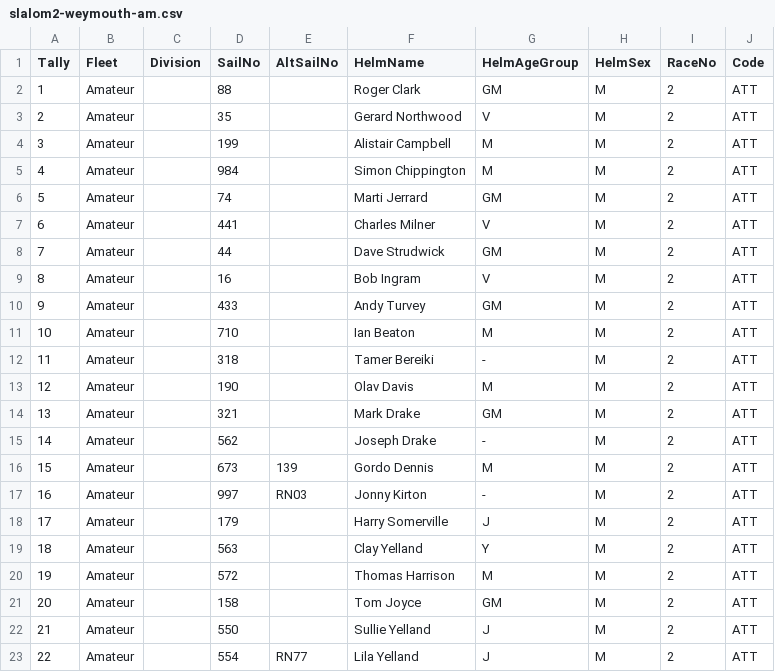
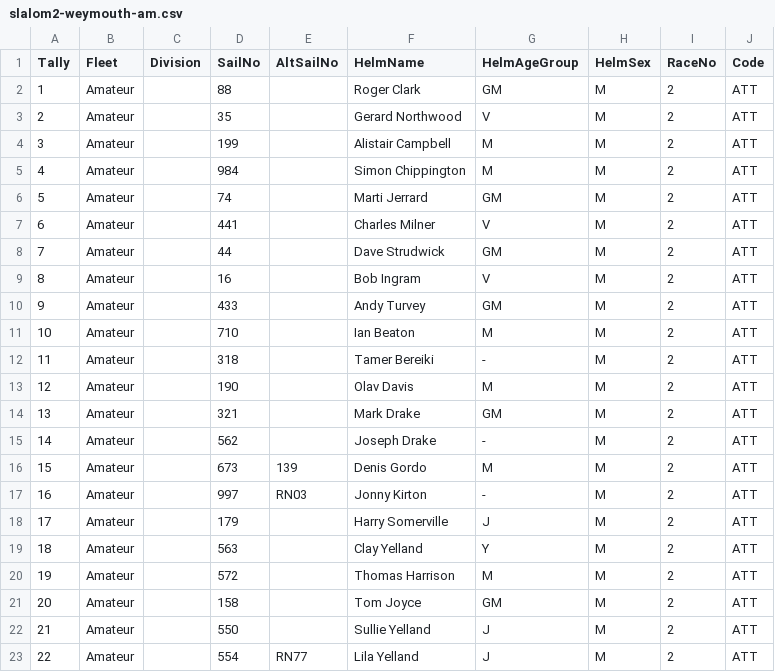
Before and after one commit to Logiqx/ukwa-slalom, a CSV file: 2021/slalom2-weymouth/slalom2-weymouth-am.csv, drawn as a sheet.

Commit message:
Fix Denis Gordo (name transposed)

```diff
--- a/2021/slalom2-weymouth/slalom2-weymouth-am.csv
+++ b/2021/slalom2-weymouth/slalom2-weymouth-am.csv
@@ -15,3 +15,3 @@ Tally,Fleet,Division,SailNo,AltSailNo,HelmName,HelmAgeGroup,HelmSex,RaceNo,Code
 14,Amateur,,562,,Joseph Drake,-,M,2,ATT
-15,Amateur,,673,139,Gordo Dennis,M,M,2,ATT
+15,Amateur,,673,139,Denis Gordo,M,M,2,ATT
 16,Amateur,,997,RN03,Jonny Kirton,-,M,2,ATT
```
Also changed, not shown: 2021/slalom3-christchurch/slalom3-christchurch-am.csv, 12 other files.
